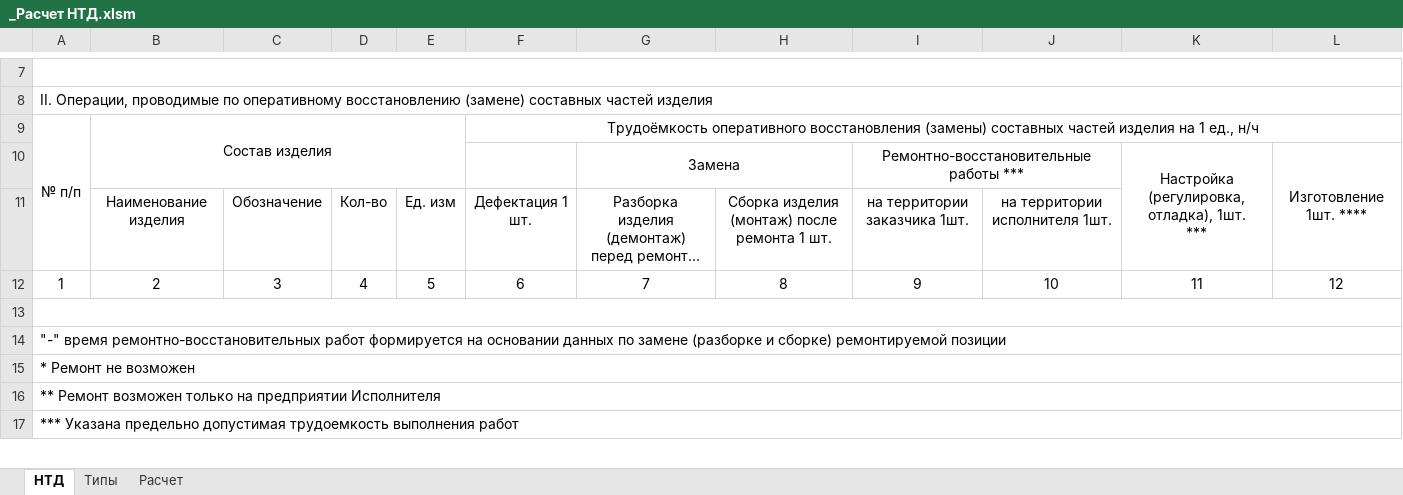
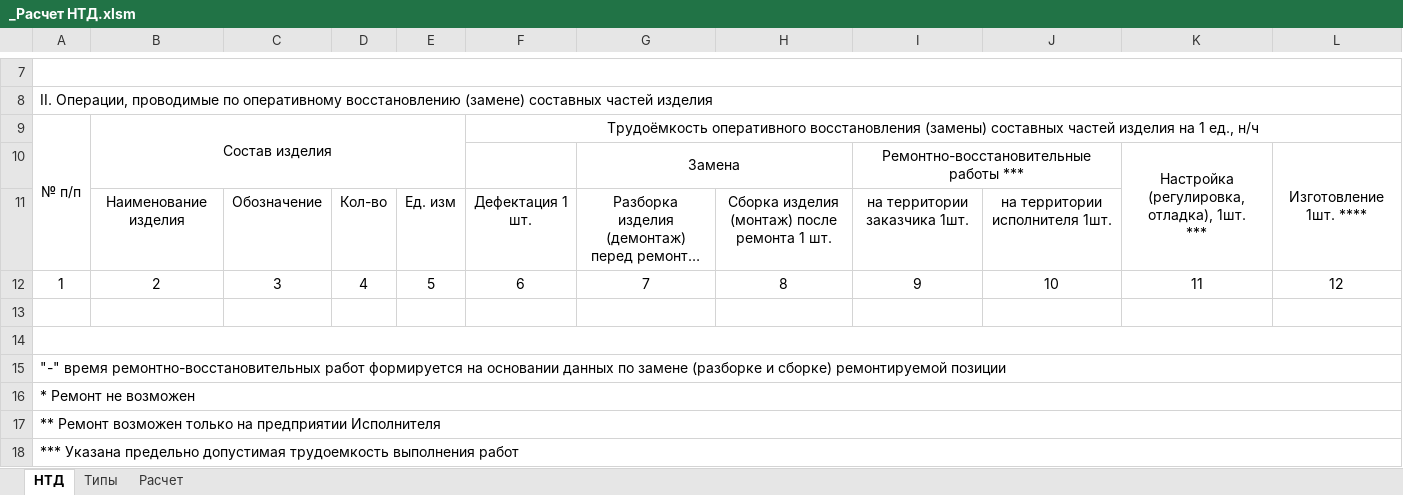
Before and after one commit to BorisLebedev/TreeView, an Excel workbook: Templates/_Расчет НТД.xlsm, sheet НТД, drawn as a sheet; only a part is shown, gaps mark what is left out; long unchanged cells end in …; values as stored, in another font and other column widths than the file's, no borders; removed rows and columns are numbered as before the commit, all else as after; the diff names each change by its address in the sheet, - before the commit and + after, or states it on an @@ line.

Commit message:
Добавлено определение верхнего изделия при выгрузке в форму НТД

```diff
--- a/Templates/_Расчет НТД.xlsm (sheet НТД)
+++ b/Templates/_Расчет НТД.xlsm (sheet НТД)
-A13:L13 merged
+row 14: (empty)
```
